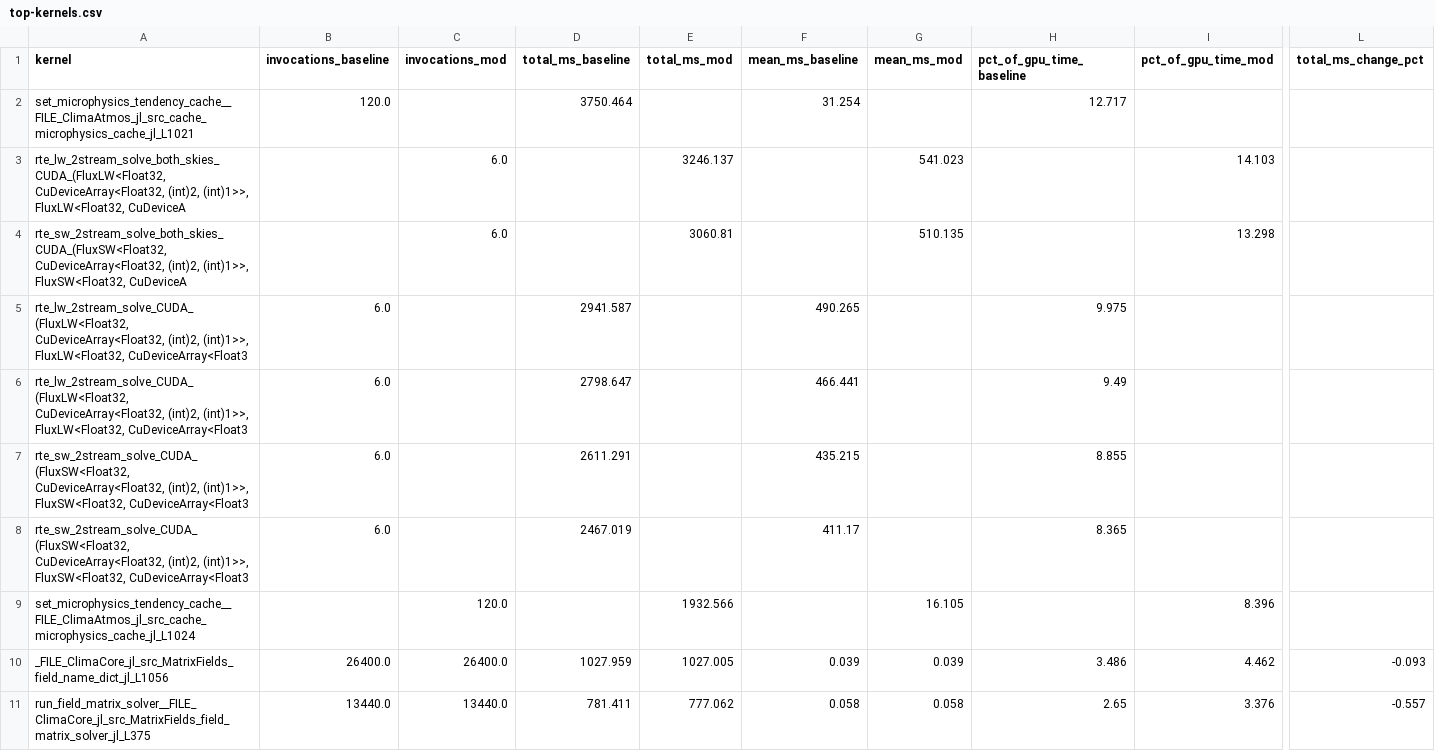
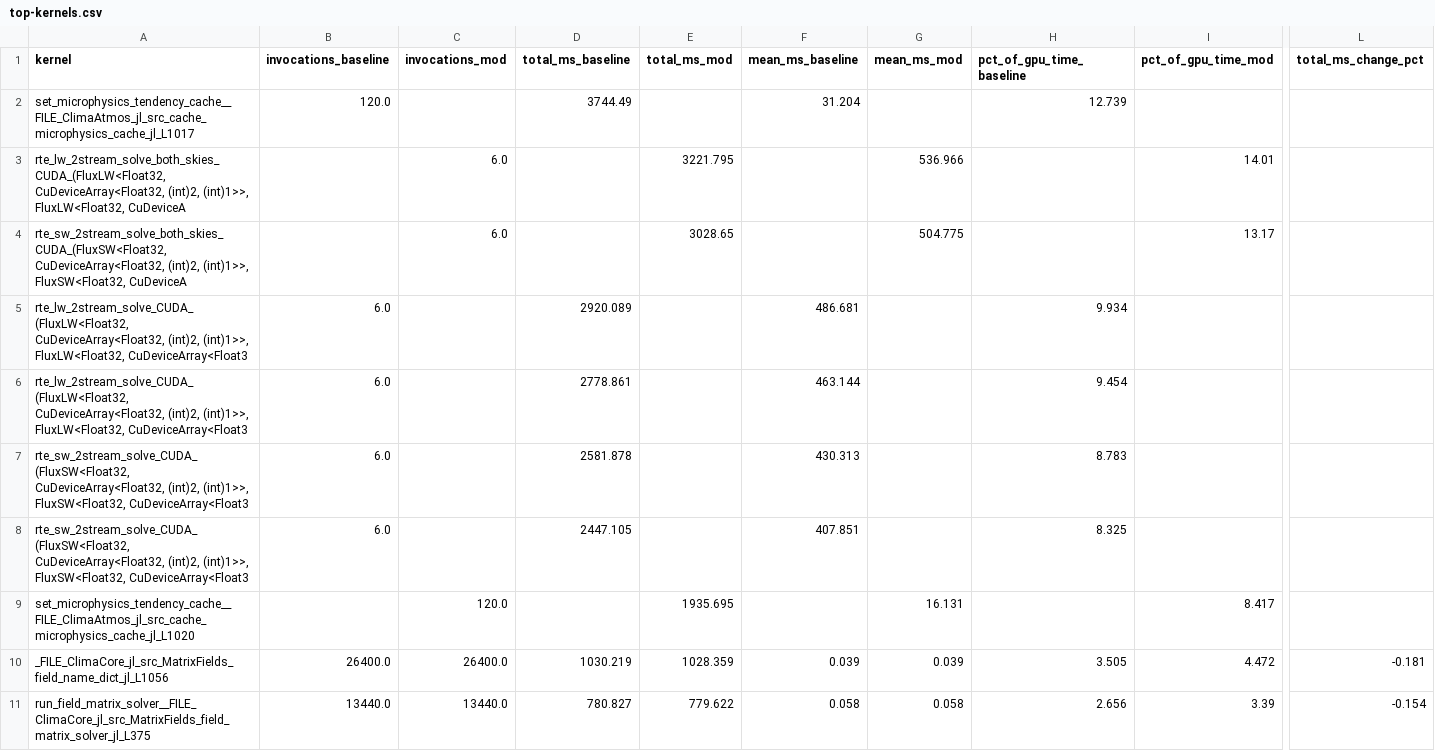
Before and after one commit to petebachant/clima-gpu-profiling, a CSV file: results/top-kernels.csv, drawn as a sheet; only a part is shown, gaps mark what is left out; removed rows and columns are numbered as before the commit, all else as after; rows hold the shown columns only; the diff covers the shown part only; the diff names each change by its address in the sheet, - before the commit and + after, or states it on an @@ line.

```diff
--- a/results/top-kernels.csv
+++ b/results/top-kernels.csv
-row 2: set_microphysics_tendency_cache__FILE_ClimaAtmos_jl_src_cache_microphysics_cache_jl_L1021 | 120.0 |  | 3750.464 |  | 31.254 |  | 12.717
+row 2: set_microphysics_tendency_cache__FILE_ClimaAtmos_jl_src_cache_microphysics_cache_jl_L1017 | 120.0 |  | 3744.49 |  | 31.204 |  | 12.739
-E3 (total_ms_mod): 3246.137
+E3 (total_ms_mod): 3221.795
-G3 (mean_ms_mod): 541.023
+G3 (mean_ms_mod): 536.966
-I3 (pct_of_gpu_time_mod): 14.103
+I3 (pct_of_gpu_time_mod): 14.01
-E4 (total_ms_mod): 3060.81
+E4 (total_ms_mod): 3028.65
-G4 (mean_ms_mod): 510.135
+G4 (mean_ms_mod): 504.775
-I4 (pct_of_gpu_time_mod): 13.298
+I4 (pct_of_gpu_time_mod): 13.17
-D5 (total_ms_baseline): 2941.587
+D5 (total_ms_baseline): 2920.089
-F5 (mean_ms_baseline): 490.265
+F5 (mean_ms_baseline): 486.681
-H5 (pct_of_gpu_time_baseline): 9.975
+H5 (pct_of_gpu_time_baseline): 9.934
-D6 (total_ms_baseline): 2798.647
+D6 (total_ms_baseline): 2778.861
-F6 (mean_ms_baseline): 466.441
+F6 (mean_ms_baseline): 463.144
-H6 (pct_of_gpu_time_baseline): 9.49
+H6 (pct_of_gpu_time_baseline): 9.454
-D7 (total_ms_baseline): 2611.291
+D7 (total_ms_baseline): 2581.878
-F7 (mean_ms_baseline): 435.215
+F7 (mean_ms_baseline): 430.313
-H7 (pct_of_gpu_time_baseline): 8.855
+H7 (pct_of_gpu_time_baseline): 8.783
-D8 (total_ms_baseline): 2467.019
+D8 (total_ms_baseline): 2447.105
-F8 (mean_ms_baseline): 411.17
+F8 (mean_ms_baseline): 407.851
-H8 (pct_of_gpu_time_baseline): 8.365
+H8 (pct_of_gpu_time_baseline): 8.325
-row 9: set_microphysics_tendency_cache__FILE_ClimaAtmos_jl_src_cache_microphysics_cache_jl_L1024 |  | 120.0 |  | 1932.566 |  | 16.105 |  | 8.396
+row 9: set_microphysics_tendency_cache__FILE_ClimaAtmos_jl_src_cache_microphysics_cache_jl_L1020 |  | 120.0 |  | 1935.695 |  | 16.131 |  | 8.417
-D10 (total_ms_baseline): 1027.959
+D10 (total_ms_baseline): 1030.219
-E10 (total_ms_mod): 1027.005
+E10 (total_ms_mod): 1028.359
-H10 (pct_of_gpu_time_baseline): 3.486
+H10 (pct_of_gpu_time_baseline): 3.505
-I10 (pct_of_gpu_time_mod): 4.462
+I10 (pct_of_gpu_time_mod): 4.472
-L10 (total_ms_change_pct): -0.093
+L10 (total_ms_change_pct): -0.181
-D11 (total_ms_baseline): 781.411
+D11 (total_ms_baseline): 780.827
-E11 (total_ms_mod): 777.062
+E11 (total_ms_mod): 779.622
-H11 (pct_of_gpu_time_baseline): 2.65
+H11 (pct_of_gpu_time_baseline): 2.656
-I11 (pct_of_gpu_time_mod): 3.376
+I11 (pct_of_gpu_time_mod): 3.39
-L11 (total_ms_change_pct): -0.557
+L11 (total_ms_change_pct): -0.154
```
Also changed, not shown: 2 added rows, 2 removed rows and 51 edited cells elsewhere in this file, results/pointwise-registers.csv, 26 other files.
